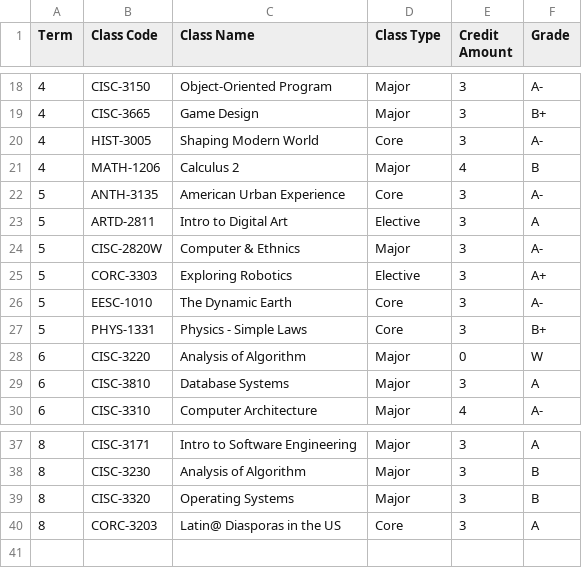
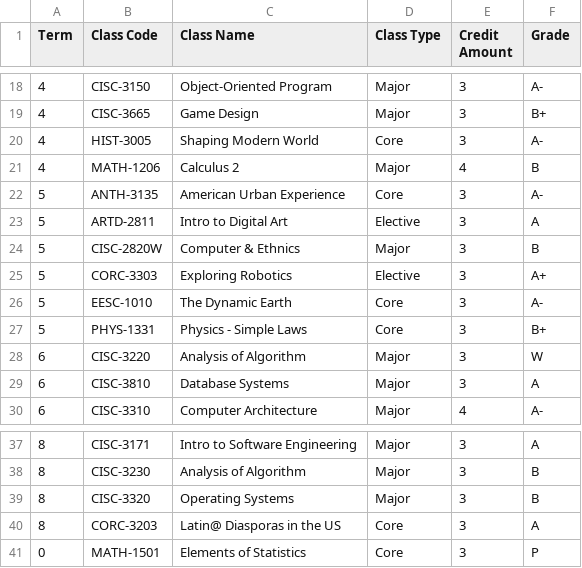
Before and after one commit to SamsonChen1/AnalysisGPA, a CSV file: resources/Transcript.csv, drawn as a sheet; only a part is shown, gaps mark what is left out.

Commit message:
Created function to get valid/invalid course for gpa and updated the transcript data

```diff
--- a/resources/Transcript.csv
+++ b/resources/Transcript.csv
@@ -23,3 +23,3 @@ Term,Class Code,Class Name,Class Type,Credit Amount,Grade
 5,ARTD-2811,Intro to Digital Art,Elective,3,A
-5,CISC-2820W,Computer & Ethnics,Major,3,A-
+5,CISC-2820W,Computer & Ethnics,Major,3,B
 5,CORC-3303,Exploring Robotics,Elective,3,A+
@@ -27,3 +27,3 @@ Term,Class Code,Class Name,Class Type,Credit Amount,Grade
 5,PHYS-1331,Physics - Simple Laws,Core,3,B+
-6,CISC-3220,Analysis of Algorithm,Major,0,W
+6,CISC-3220,Analysis of Algorithm,Major,3,W
 6,CISC-3810,Database Systems,Major,3,A
@@ -40 +40,2 @@ Term,Class Code,Class Name,Class Type,Credit Amount,Grade
 8,CORC-3203,Latin@ Diasporas in the US,Core,3,A
+0,MATH-1501,Elements of Statistics,Core,3,P
```
Also changed, not shown: 3 other files.
